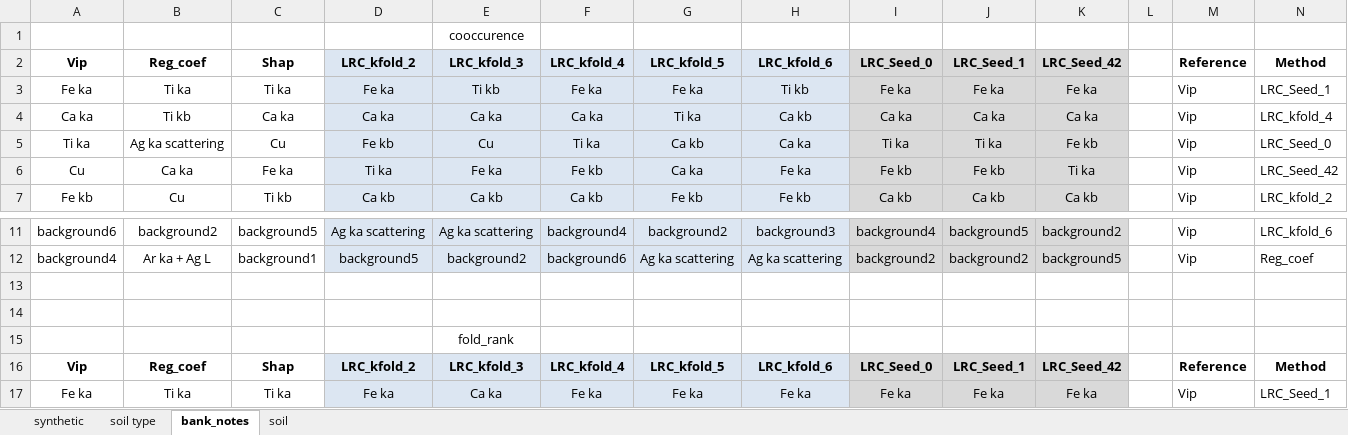
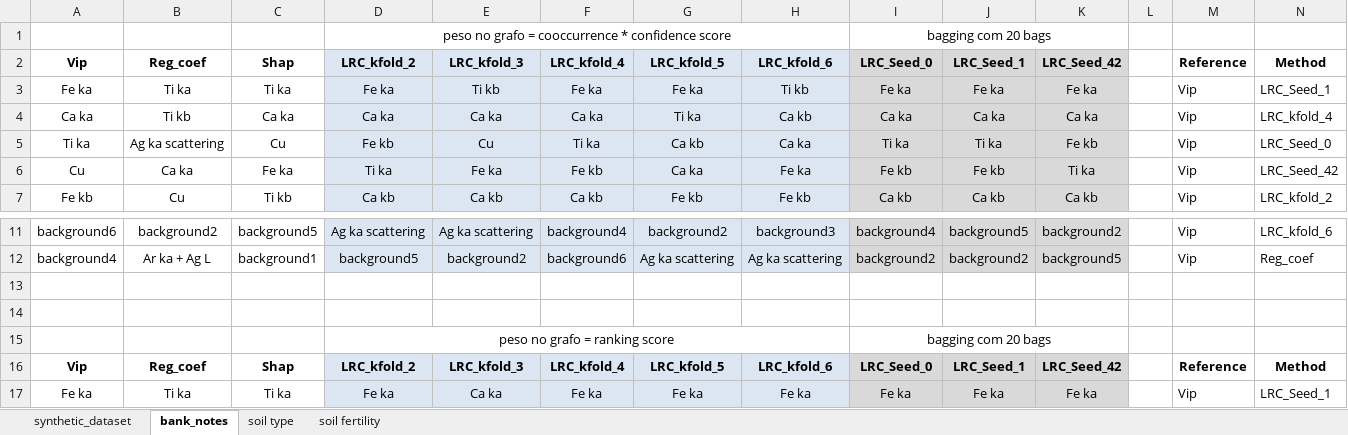
Before and after one commit to joseviniciusr/XAI4Spectra, an Excel workbook: KS_folding_tests/comparing.xlsx, sheet bank_notes, drawn as a sheet; only a part is shown, gaps mark what is left out; values as stored, in another font and other column widths than the file's, no borders; removed rows and columns are numbered as before the commit, all else as after; rows hold the shown columns only; the diff names each change by its address in the sheet, - before the commit and + after, or states it on an @@ line.

```diff
--- a/KS_folding_tests/comparing.xlsx (sheet bank_notes)
+++ b/KS_folding_tests/comparing.xlsx (sheet bank_notes)
-sheet tab: synthetic
+sheet tab: synthetic_dataset
-sheet tab: soil
+sheet tab: soil fertility
@@ sheet tab order changed: synthetic_dataset | bank_notes | soil type | soil fertility @@
-row 1:  |  |  |  | cooccurence
+row 1:  |  |  | peso no grafo = cooccurrence * confidence score |  |  |  |  | bagging com 20 bags
-row 15:  |  |  |  | fold_rank
+row 15:  |  |  | peso no grafo = ranking score |  |  |  |  | bagging com 20 bags
```
Also changed, not shown: sheet soil type, sheet soil fertility, sheet synthetic_dataset, KS_folding_tests/soil/features_importance_soil.xlsx, KS_folding_tests/soil/rbo_soil.xlsx, 5 other files.
